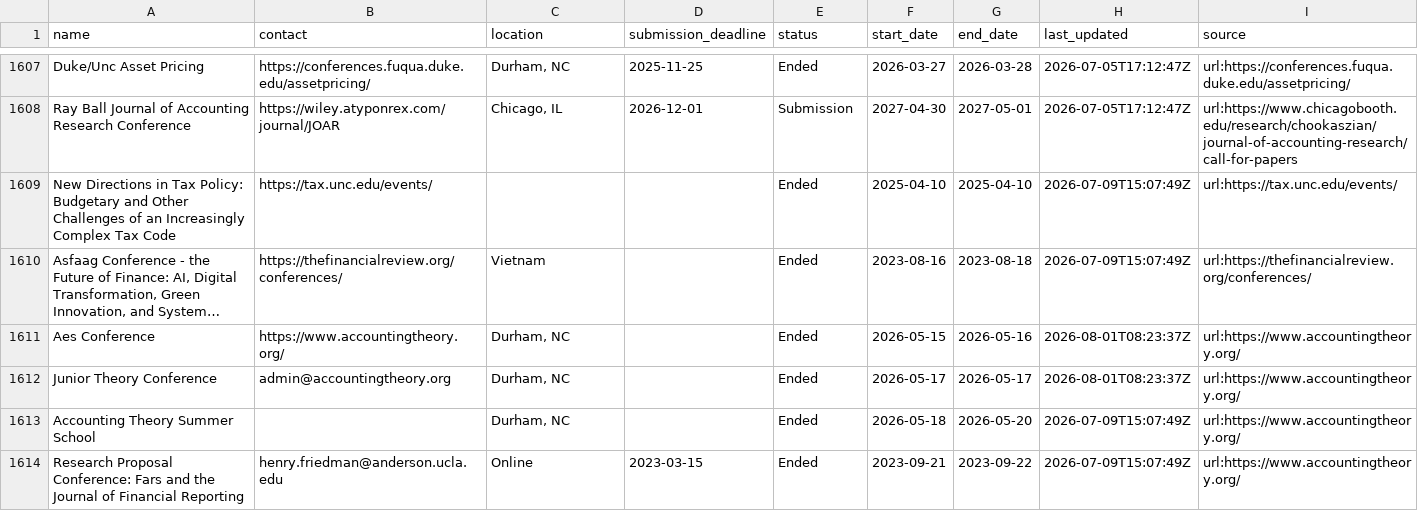
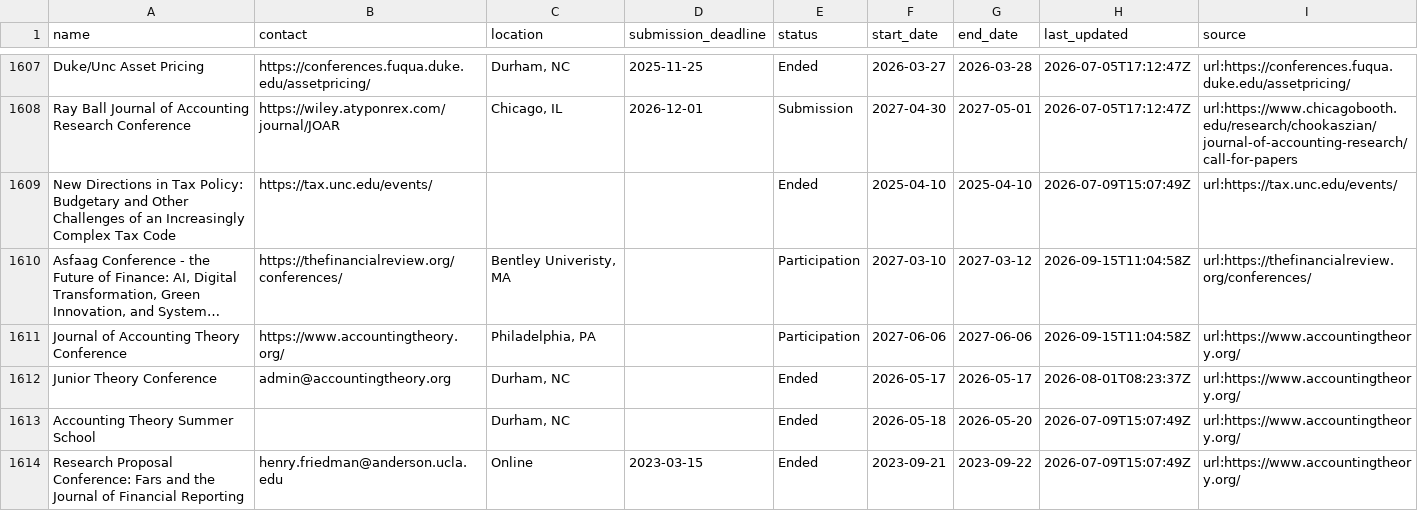
Before and after one commit to theaccountant-ab/Conference-Tracker, a CSV file: conferences.csv, drawn as a sheet; only a part is shown, gaps mark what is left out; long unchanged cells end in …; removed rows and columns are numbered as before the commit, all else as after; the diff covers the shown part only; the diff names each change by its address in the sheet, - before the commit and + after, or states it on an @@ line.

```diff
--- a/conferences.csv
+++ b/conferences.csv
-C1610 (location): Vietnam
+C1610 (location): Bentley Univeristy, MA
-E1610 (status): Ended
+E1610 (status): Participation
-F1610 (start_date): 2023-08-16
+F1610 (start_date): 2027-03-10
-G1610 (end_date): 2023-08-18
+G1610 (end_date): 2027-03-12
-H1610 (last_updated): 2026-07-09T15:07:49Z
+H1610 (last_updated): 2026-09-15T11:04:58Z
-row 1611: Aes Conference | https://www.accountingtheory.org/ | Durham, NC |  | Ended | 2026-05-15 | 2026-05-16 | 2026-08-01T08:23:37Z | url:https://www.accountingtheory.org/
+row 1611: Journal of Accounting Theory Conference | https://www.accountingtheory.org/ | Philadelphia, PA |  | Participation | 2027-06-06 | 2027-06-06 | 2026-09-15T11:04:58Z | url:https://www.accountingtheory.org/
```
Also changed, not shown: 1 added row and 42 edited cells elsewhere in this file, tracked_urls.csv, 1 other file.
